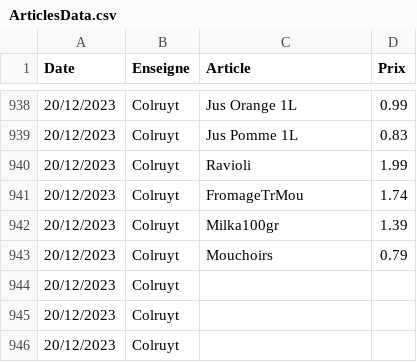
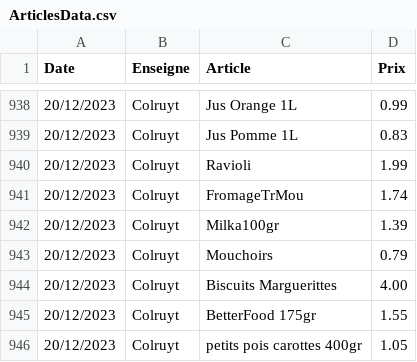
Before and after one commit to TuxStory/ComPrix, a CSV file: ArticlesData.csv, drawn as a sheet; only a part is shown, gaps mark what is left out.

```diff
--- a/ArticlesData.csv
+++ b/ArticlesData.csv
@@ -943,4 +943,4 @@ Date,Enseigne,Article,Prix
 20/12/2023,Colruyt,Mouchoirs,0.79
-20/12/2023,Colruyt,
-20/12/2023,Colruyt,
-20/12/2023,Colruyt,
+20/12/2023,Colruyt,Biscuits Marguerittes,4.00
+20/12/2023,Colruyt,BetterFood 175gr,1.55
+20/12/2023,Colruyt,petits pois carottes 400gr,1.05
```
Also changed, not shown: 2 other files.
